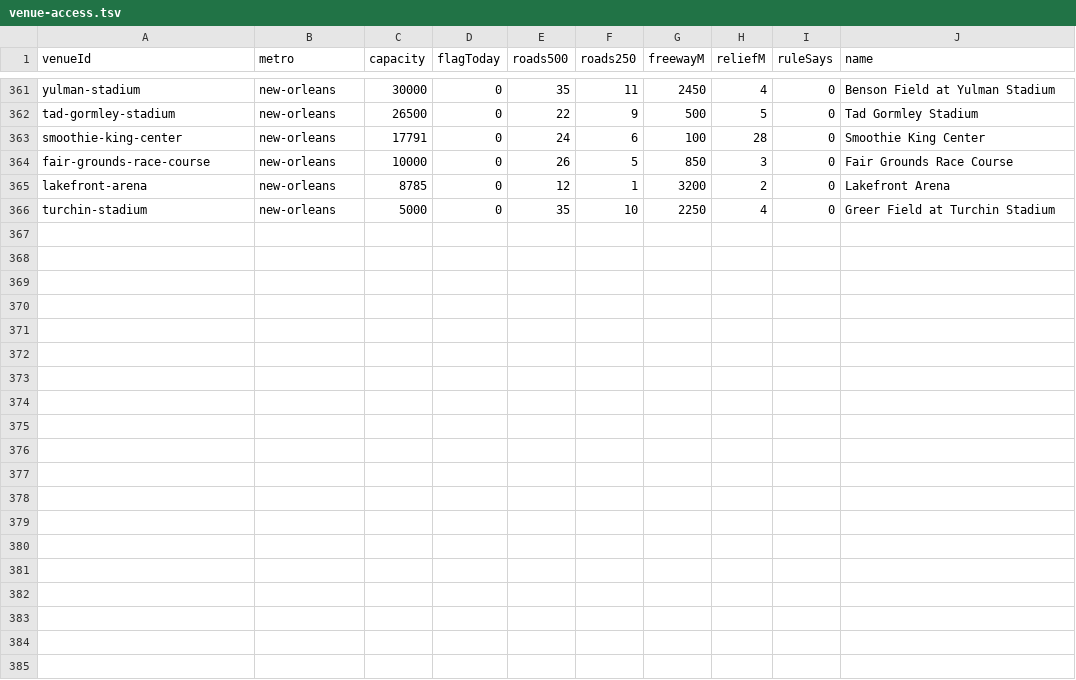
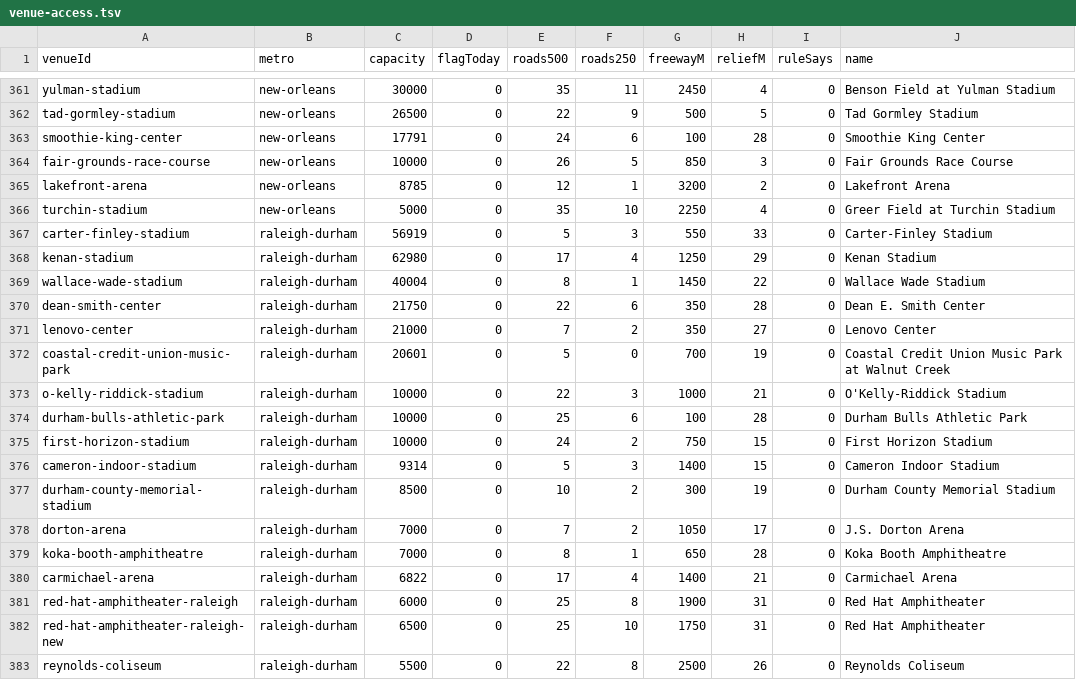
Before and after one commit to kylieau/fan-friction, a TSV file: data/venue-access.tsv, drawn as a sheet; only a part is shown, gaps mark what is left out; the diff names each change by its address in the sheet, - before the commit and + after, or states it on an @@ line.

```diff
--- a/data/venue-access.tsv
+++ b/data/venue-access.tsv
+row 367: carter-finley-stadium | raleigh-durham | 56919 | 0 | 5 | 3 | 550 | 33 | 0 | Carter-Finley Stadium
+row 368: kenan-stadium | raleigh-durham | 62980 | 0 | 17 | 4 | 1250 | 29 | 0 | Kenan Stadium
+row 369: wallace-wade-stadium | raleigh-durham | 40004 | 0 | 8 | 1 | 1450 | 22 | 0 | Wallace Wade Stadium
+row 370: dean-smith-center | raleigh-durham | 21750 | 0 | 22 | 6 | 350 | 28 | 0 | Dean E. Smith Center
+row 371: lenovo-center | raleigh-durham | 21000 | 0 | 7 | 2 | 350 | 27 | 0 | Lenovo Center
+row 372: coastal-credit-union-music-park | raleigh-durham | 20601 | 0 | 5 | 0 | 700 | 19 | 0 | Coastal Credit Union Music Park at Walnut Creek
+row 373: o-kelly-riddick-stadium | raleigh-durham | 10000 | 0 | 22 | 3 | 1000 | 21 | 0 | O'Kelly-Riddick Stadium
+row 374: durham-bulls-athletic-park | raleigh-durham | 10000 | 0 | 25 | 6 | 100 | 28 | 0 | Durham Bulls Athletic Park
+row 375: first-horizon-stadium | raleigh-durham | 10000 | 0 | 24 | 2 | 750 | 15 | 0 | First Horizon Stadium
+row 376: cameron-indoor-stadium | raleigh-durham | 9314 | 0 | 5 | 3 | 1400 | 15 | 0 | Cameron Indoor Stadium
+row 377: durham-county-memorial-stadium | raleigh-durham | 8500 | 0 | 10 | 2 | 300 | 19 | 0 | Durham County Memorial Stadium
+row 378: dorton-arena | raleigh-durham | 7000 | 0 | 7 | 2 | 1050 | 17 | 0 | J.S. Dorton Arena
+row 379: koka-booth-amphitheatre | raleigh-durham | 7000 | 0 | 8 | 1 | 650 | 28 | 0 | Koka Booth Amphitheatre
+row 380: carmichael-arena | raleigh-durham | 6822 | 0 | 17 | 4 | 1400 | 21 | 0 | Carmichael Arena
+row 381: red-hat-amphitheater-raleigh | raleigh-durham | 6000 | 0 | 25 | 8 | 1900 | 31 | 0 | Red Hat Amphitheater
+row 382: red-hat-amphitheater-raleigh-new | raleigh-durham | 6500 | 0 | 25 | 10 | 1750 | 31 | 0 | Red Hat Amphitheater
+row 383: reynolds-coliseum | raleigh-durham | 5500 | 0 | 22 | 8 | 2500 | 26 | 0 | Reynolds Coliseum
```
Also changed, not shown: 37 other files.
